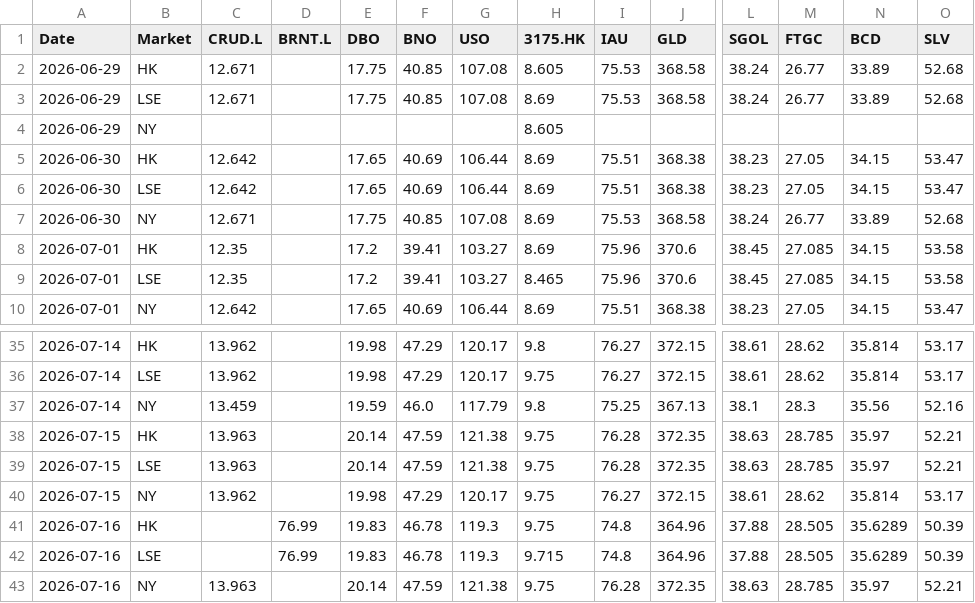
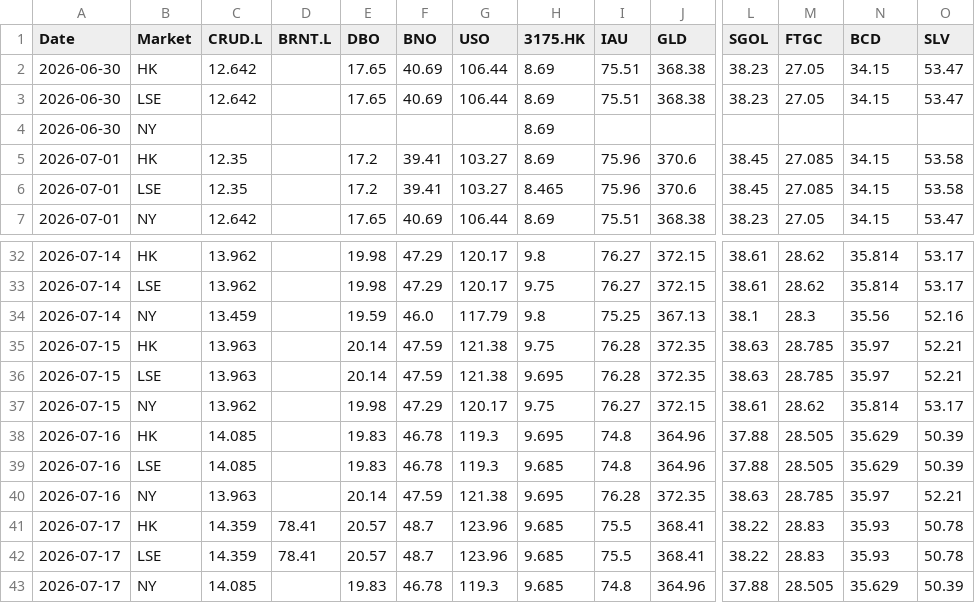
Before and after one commit to shichengchengya-web/iopv, a CSV file: output/qdii_daily_latest.csv, drawn as a sheet; only a part is shown, gaps mark what is left out; removed rows and columns are numbered as before the commit, all else as after; rows hold the shown columns only; the diff covers the shown part only; the diff names each change by its address in the sheet, - before the commit and + after, or states it on an @@ line.

```diff
--- a/output/qdii_daily_latest.csv
+++ b/output/qdii_daily_latest.csv
-row 2: 2026-06-29 | HK | 12.671 |  | 17.75 | 40.85 | 107.08 | 8.605 | 75.53 | 368.58 | 38.24 | 26.77 | 33.89 | 52.68
-row 3: 2026-06-29 | LSE | 12.671 |  | 17.75 | 40.85 | 107.08 | 8.69 | 75.53 | 368.58 | 38.24 | 26.77 | 33.89 | 52.68
-row 4: 2026-06-29 | NY |  |  |  |  |  | 8.605
-row 7: 2026-06-30 | NY | 12.671 |  | 17.75 | 40.85 | 107.08 | 8.69 | 75.53 | 368.58 | 38.24 | 26.77 | 33.89 | 52.68
+row 4: 2026-06-30 | NY |  |  |  |  |  | 8.69
-H36 (3175.HK): 9.75
+H36 (3175.HK): 9.695
-C38:C39 (CRUD.L): (empty)
+C38:C39 (CRUD.L): 14.085
-D38:D39 (BRNT.L): 76.99
+D38:D39 (BRNT.L): (empty)
-H38 (3175.HK): 9.75
+H38 (3175.HK): 9.695
-N38:N39 (BCD): 35.6289
+N38:N39 (BCD): 35.629
-H39 (3175.HK): 9.715
+H39 (3175.HK): 9.685
-H40 (3175.HK): 9.75
+H40 (3175.HK): 9.695
+row 41: 2026-07-17 | HK | 14.359 | 78.41 | 20.57 | 48.7 | 123.96 | 9.685 | 75.5 | 368.41 | 38.22 | 28.83 | 35.93 | 50.78
+row 42: 2026-07-17 | LSE | 14.359 | 78.41 | 20.57 | 48.7 | 123.96 | 9.685 | 75.5 | 368.41 | 38.22 | 28.83 | 35.93 | 50.78
+row 43: 2026-07-17 | NY | 14.085 |  | 19.83 | 46.78 | 119.3 | 9.685 | 74.8 | 364.96 | 37.88 | 28.505 | 35.629 | 50.39
```
Also changed, not shown: 18 edited cells elsewhere in this file.
